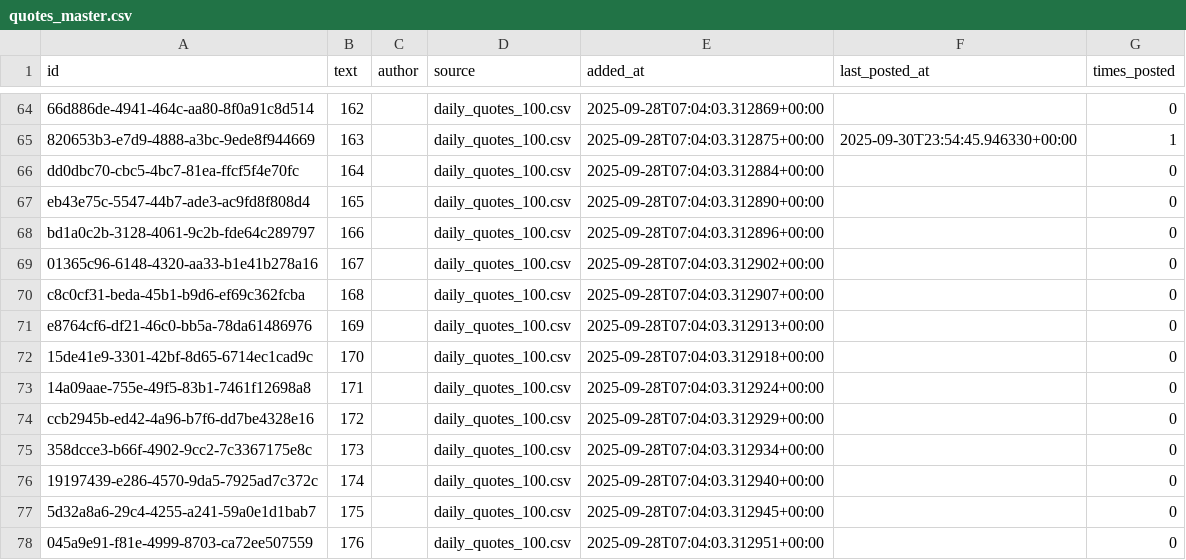
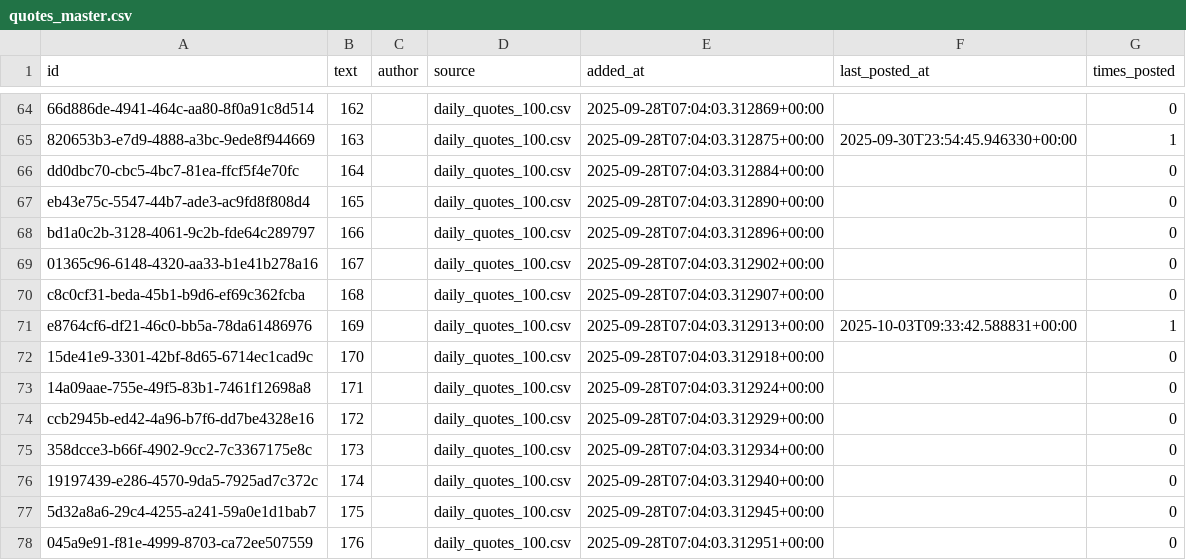
Before and after one commit to Femidev1/lifemaxxer, a CSV file: quotes_master.csv, drawn as a sheet; only a part is shown, gaps mark what is left out.

```diff
--- a/quotes_master.csv
+++ b/quotes_master.csv
@@ -70,3 +70,3 @@ bd1a0c2b-3128-4061-9c2b-fde64c289797,166,,daily_quotes_100.csv,2025-09-28T07:04:
 c8c0cf31-beda-45b1-b9d6-ef69c362fcba,168,,daily_quotes_100.csv,2025-09-28T07:04:03.312907+00:00,,0
-e8764cf6-df21-46c0-bb5a-78da61486976,169,,daily_quotes_100.csv,2025-09-28T07:04:03.312913+00:00,,0
+e8764cf6-df21-46c0-bb5a-78da61486976,169,,daily_quotes_100.csv,2025-09-28T07:04:03.312913+00:00,2025-10-03T09:33:42.588831+00:00,1
 15de41e9-3301-42bf-8d65-6714ec1cad9c,170,,daily_quotes_100.csv,2025-09-28T07:04:03.312918+00:00,,0
```
Also changed, not shown: 1 other file.
